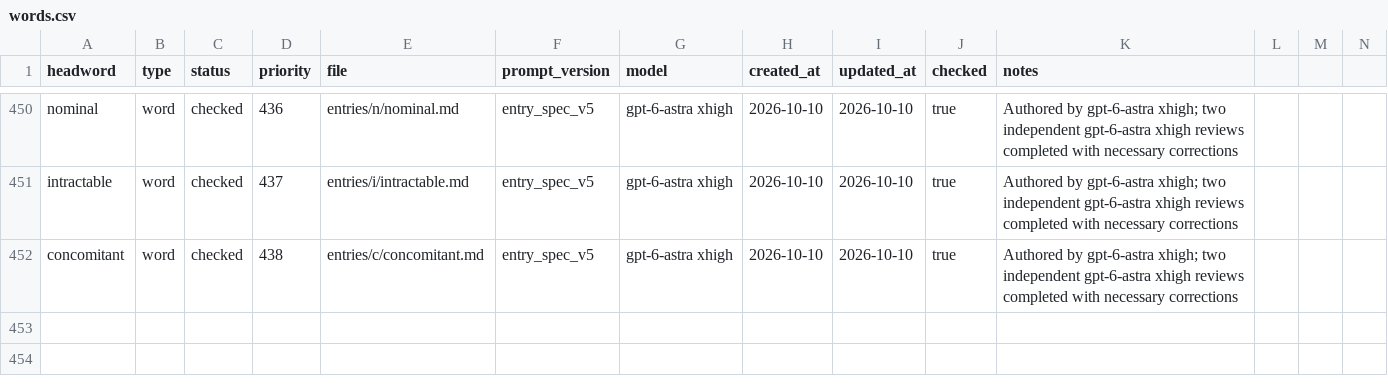
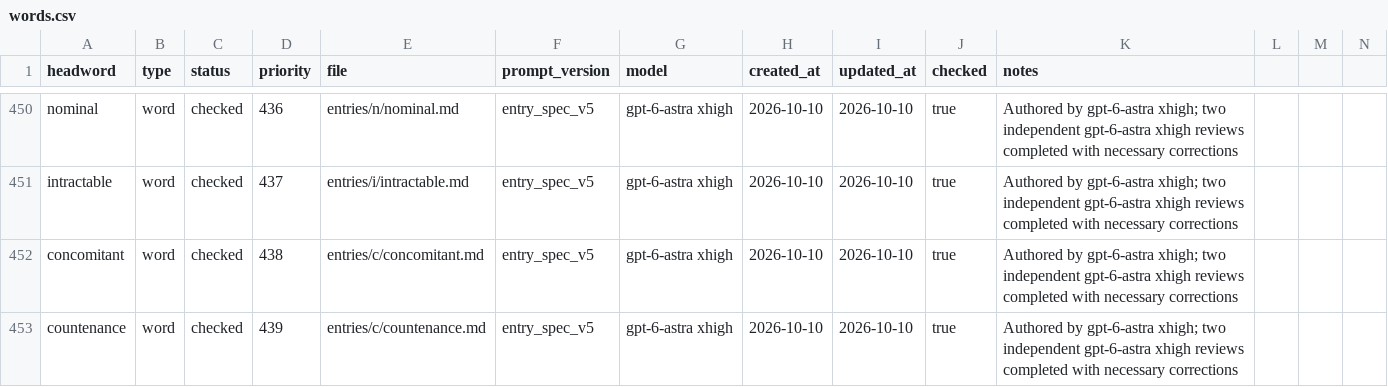
Before and after one commit to Kyapya/english-dictionary, a CSV file: queue/words.csv, drawn as a sheet; only a part is shown, gaps mark what is left out; rows hold the shown columns only; the diff names each change by its address in the sheet, - before the commit and + after, or states it on an @@ line.

Commit message:
Add countenance after two independent reviews (#693)

```diff
--- a/queue/words.csv
+++ b/queue/words.csv
+row 453: countenance | word | checked | 439 | entries/c/countenance.md | entry_spec_v5 | gpt-6-astra xhigh | 2026-10-10 | 2026-10-10 | true | Authored by gpt-6-astra xhigh; two independent gpt-6-astra xhigh reviews completed with necessary corrections
```
Also changed, not shown: 1 other file.
